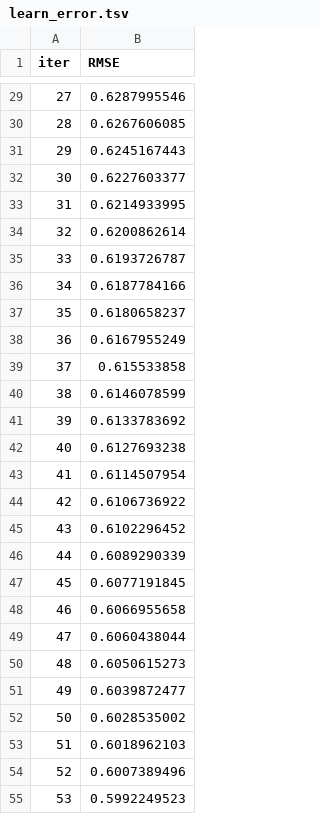
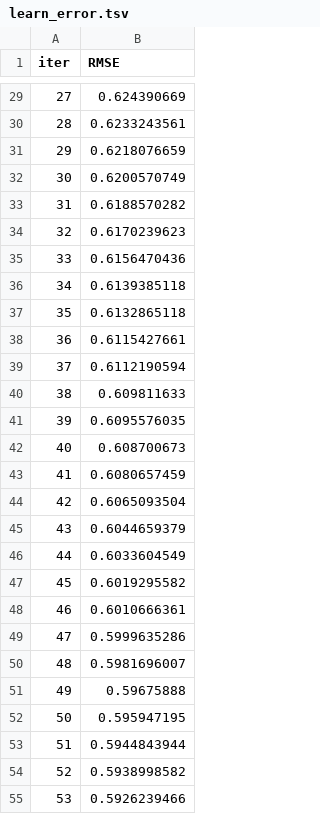
Before and after one commit to iaroslavbelavskii/anticancer-ml-project, a TSV file: Organimetallic Compounds Anticancer Actitivty ML/catboost_info/learn_error.tsv, drawn as a sheet; only a part is shown, gaps mark what is left out; the diff covers the shown part only.

```diff
--- a/Organimetallic Compounds Anticancer Actitivty ML/catboost_info/learn_error.tsv
+++ b/Organimetallic Compounds Anticancer Actitivty ML/catboost_info/learn_error.tsv
@@ -29,27 +29,27 @@ iter	RMSE
-27	0.6287995546
-28	0.6267606085
-29	0.6245167443
-30	0.6227603377
-31	0.6214933995
-32	0.6200862614
-33	0.6193726787
-34	0.6187784166
-35	0.6180658237
-36	0.6167955249
-37	0.615533858
-38	0.6146078599
-39	0.6133783692
-40	0.6127693238
-41	0.6114507954
-42	0.6106736922
-43	0.6102296452
-44	0.6089290339
-45	0.6077191845
-46	0.6066955658
-47	0.6060438044
-48	0.6050615273
-49	0.6039872477
-50	0.6028535002
-51	0.6018962103
-52	0.6007389496
-53	0.5992249523
+27	0.624390669
+28	0.6233243561
+29	0.6218076659
+30	0.6200570749
+31	0.6188570282
+32	0.6170239623
+33	0.6156470436
+34	0.6139385118
+35	0.6132865118
+36	0.6115427661
+37	0.6112190594
+38	0.609811633
+39	0.6095576035
+40	0.608700673
+41	0.6080657459
+42	0.6065093504
+43	0.6044659379
+44	0.6033604549
+45	0.6019295582
+46	0.6010666361
+47	0.5999635286
+48	0.5981696007
+49	0.59675888
+50	0.595947195
+51	0.5944843944
+52	0.5938998582
+53	0.5926239466
```
Also changed, not shown: 123 edited cells elsewhere in this file, Organimetallic Compounds Anticancer Actitivty ML/catboost_info/time_left.tsv, 5 other files.
